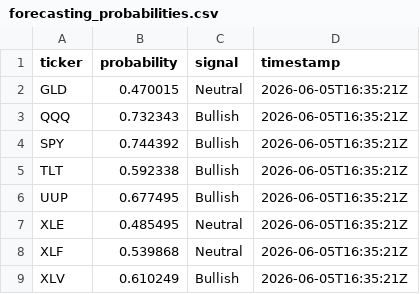
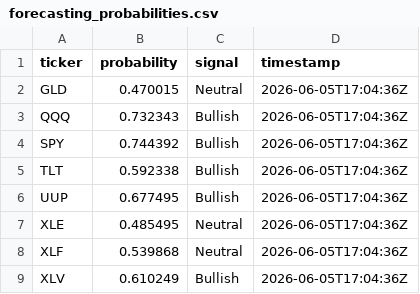
Before and after one commit to negrsm/capital-markets-agent, a CSV file: data/processed/forecasting_probabilities.csv, drawn as a sheet.

```diff
--- a/data/processed/forecasting_probabilities.csv
+++ b/data/processed/forecasting_probabilities.csv
@@ -1,9 +1,9 @@
 ticker,probability,signal,timestamp
-GLD,0.470015,Neutral,2026-06-05T16:35:21Z
-QQQ,0.732343,Bullish,2026-06-05T16:35:21Z
-SPY,0.744392,Bullish,2026-06-05T16:35:21Z
-TLT,0.592338,Bullish,2026-06-05T16:35:21Z
-UUP,0.677495,Bullish,2026-06-05T16:35:21Z
-XLE,0.485495,Neutral,2026-06-05T16:35:21Z
-XLF,0.539868,Neutral,2026-06-05T16:35:21Z
-XLV,0.610249,Bullish,2026-06-05T16:35:21Z
+GLD,0.470015,Neutral,2026-06-05T17:04:36Z
+QQQ,0.732343,Bullish,2026-06-05T17:04:36Z
+SPY,0.744392,Bullish,2026-06-05T17:04:36Z
+TLT,0.592338,Bullish,2026-06-05T17:04:36Z
+UUP,0.677495,Bullish,2026-06-05T17:04:36Z
+XLE,0.485495,Neutral,2026-06-05T17:04:36Z
+XLF,0.539868,Neutral,2026-06-05T17:04:36Z
+XLV,0.610249,Bullish,2026-06-05T17:04:36Z
```
Also changed, not shown: 2 other files.
